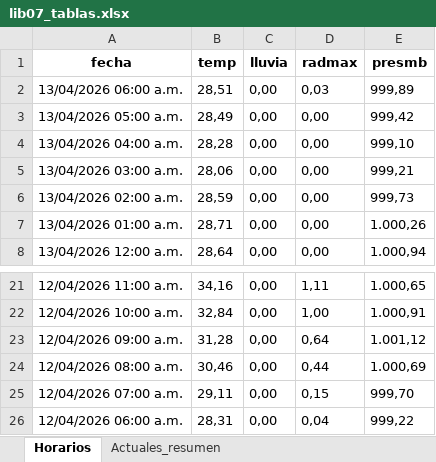
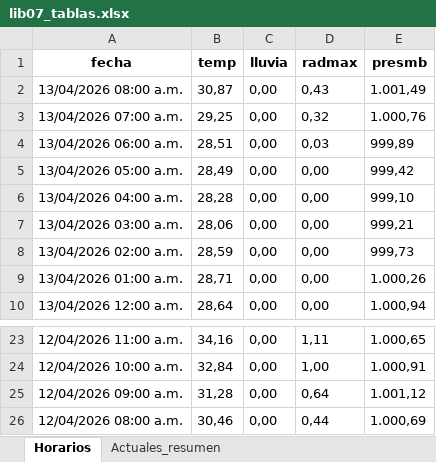
Before and after one commit to asoto59g/Scraper_Meteo, an Excel workbook: salida_csv/lib07_tablas.xlsx, sheet Horarios, drawn as a sheet; only a part is shown, gaps mark what is left out; values as stored, in another font and other column widths than the file's, no borders; removed rows and columns are numbered as before the commit, all else as after; the diff names each change by its address in the sheet, - before the commit and + after, or states it on an @@ line.

```diff
--- a/salida_csv/lib07_tablas.xlsx (sheet Horarios)
+++ b/salida_csv/lib07_tablas.xlsx (sheet Horarios)
+row 2: 13/04/2026 08:00 a.m. | 30,87 | 0,00 | 0,43 | 1.001,49
+row 3: 13/04/2026 07:00 a.m. | 29,25 | 0,00 | 0,32 | 1.000,76
-row 25: 12/04/2026 07:00 a.m. | 29,11 | 0,00 | 0,15 | 999,70
-row 26: 12/04/2026 06:00 a.m. | 28,31 | 0,00 | 0,04 | 999,22
```
Also changed, not shown: sheet Actuales_resumen, 4 other files.
